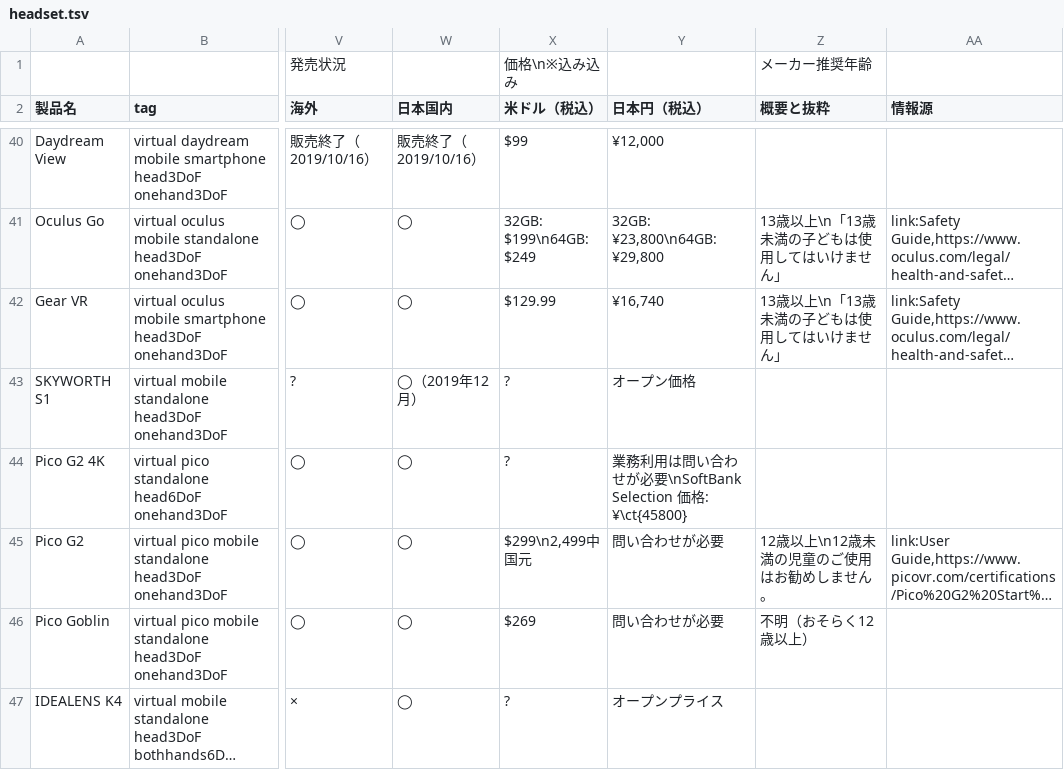
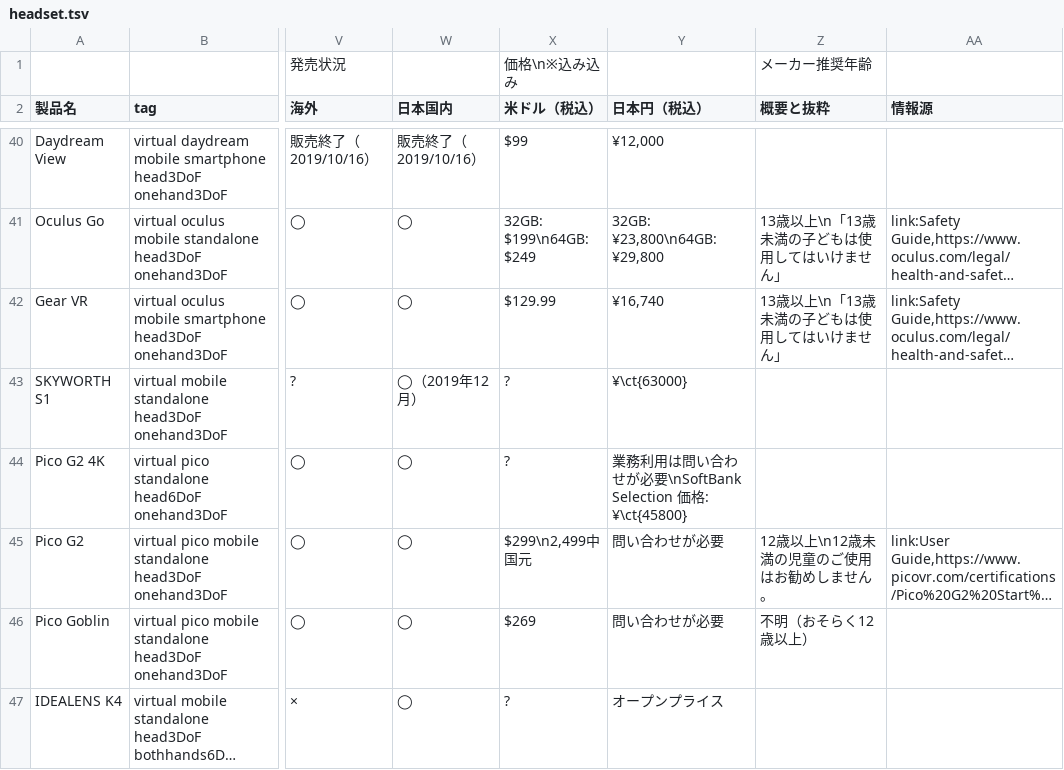
Before and after one commit to yutokun/XR-Headset-Comparison, a TSV file: headset.tsv, drawn as a sheet; only a part is shown, gaps mark what is left out; long unchanged cells end in …; the diff names each change by its address in the sheet, - before the commit and + after, or states it on an @@ line.

Commit message:
SKYWORTH S1 の日本価格を追加

```diff
--- a/headset.tsv
+++ b/headset.tsv
-Y43 (日本円（税込）): オープン価格
+Y43 (日本円（税込）): ¥\ct{63000}
```
